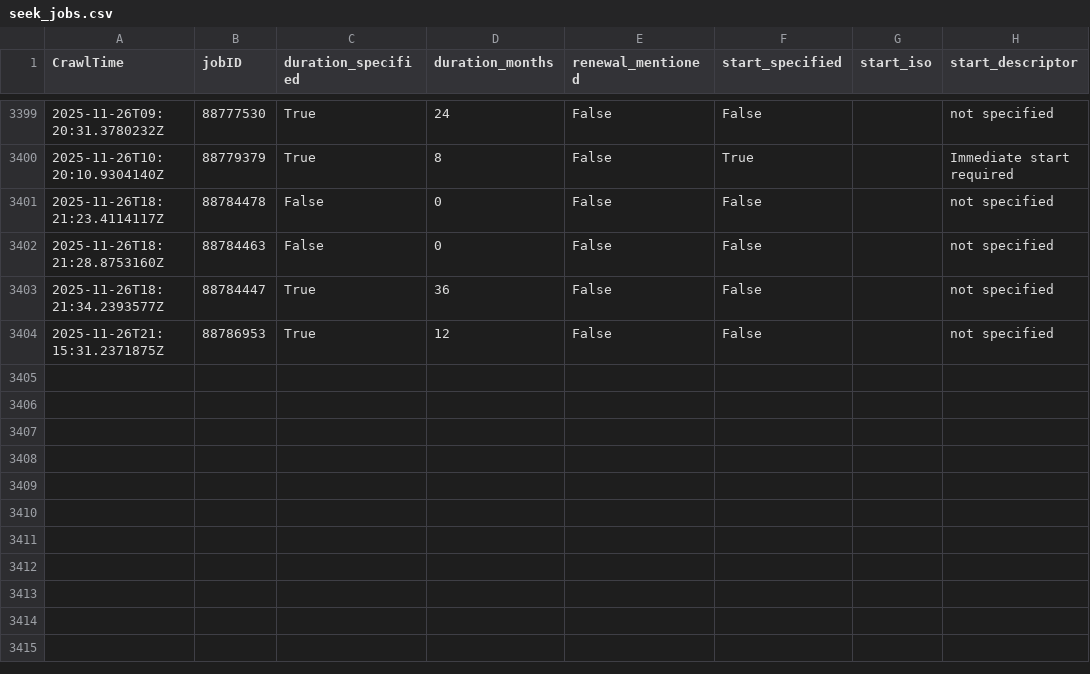
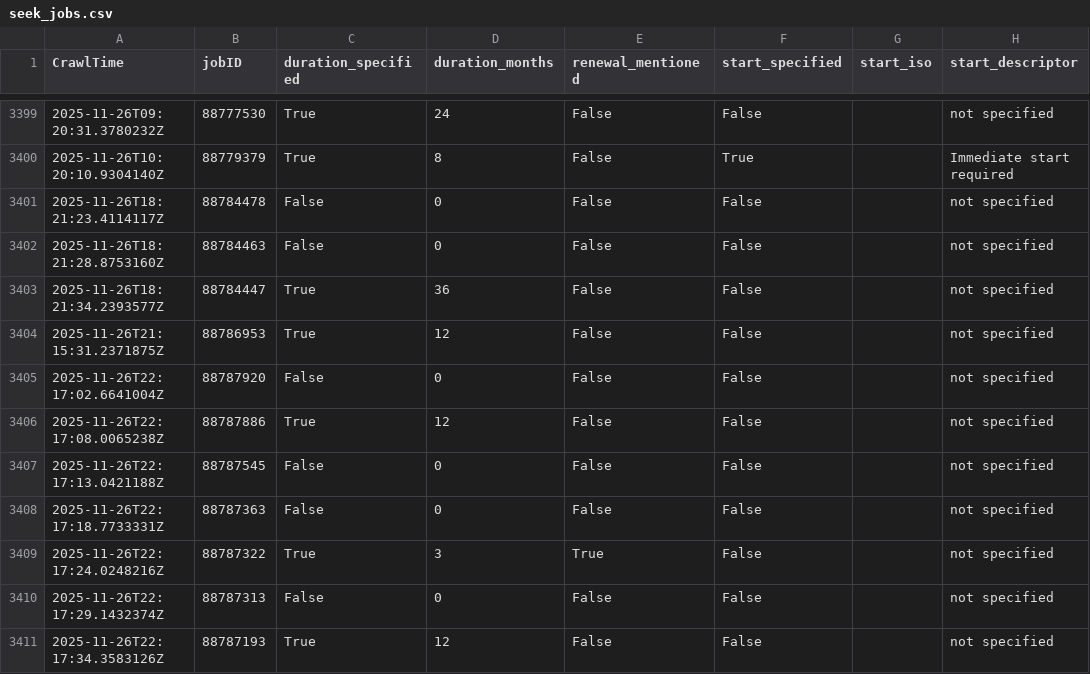
Before and after one commit to adverbdizzy7d/Seek-Jobs, a CSV file: data/seek_jobs.csv, drawn as a sheet; only a part is shown, gaps mark what is left out.

```diff
--- a/data/seek_jobs.csv
+++ b/data/seek_jobs.csv
@@ -3404 +3404,8 @@ CrawlTime,jobID,duration_specified,duration_months,renewal_mentioned,start_speci
 "2025-11-26T21:15:31.2371875Z","88786953","True","12","False","False","","not specified"
+"2025-11-26T22:17:02.6641004Z","88787920","False","0","False","False","","not specified"
+"2025-11-26T22:17:08.0065238Z","88787886","True","12","False","False","","not specified"
+"2025-11-26T22:17:13.0421188Z","88787545","False","0","False","False","","not specified"
+"2025-11-26T22:17:18.7733331Z","88787363","False","0","False","False","","not specified"
+"2025-11-26T22:17:24.0248216Z","88787322","True","3","True","False","","not specified"
+"2025-11-26T22:17:29.1432374Z","88787313","False","0","False","False","","not specified"
+"2025-11-26T22:17:34.3583126Z","88787193","True","12","False","False","","not specified"
```
